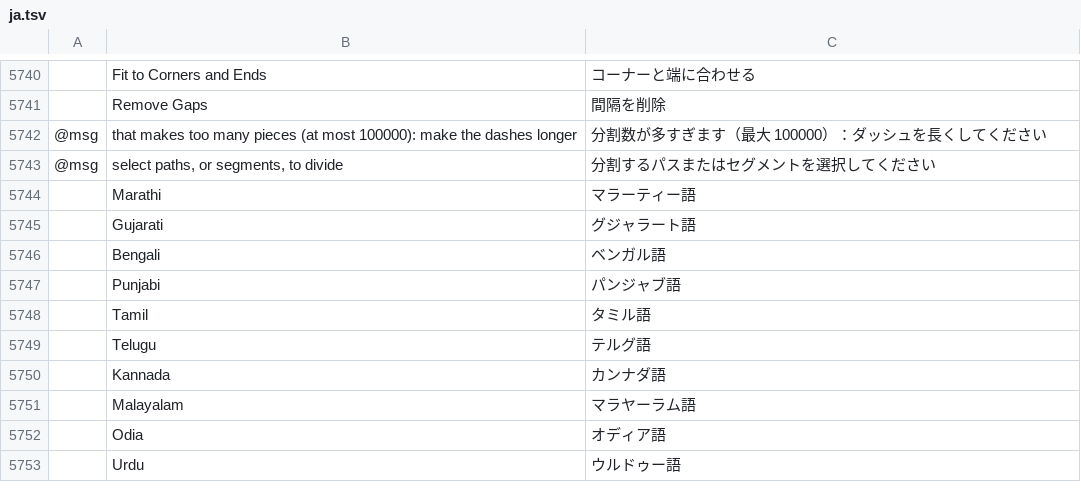
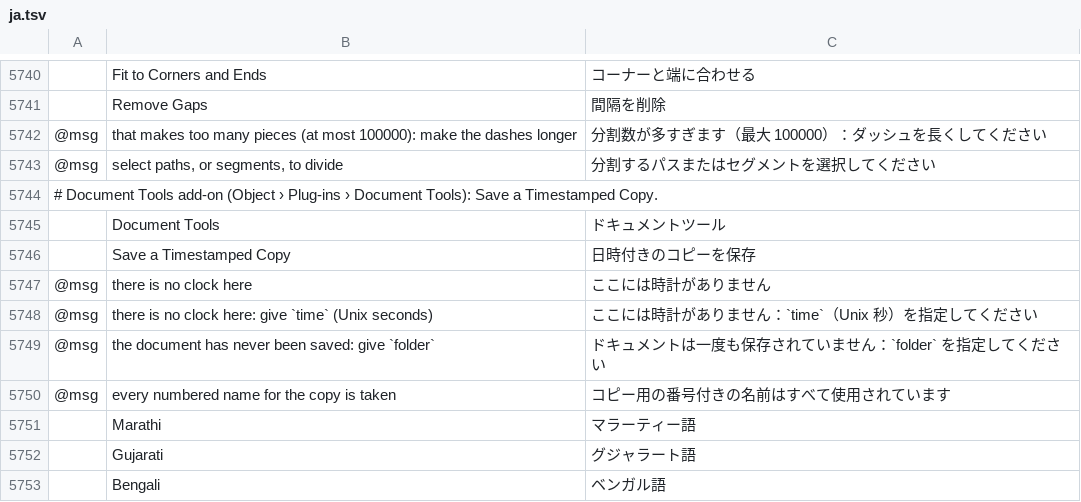
Before and after one commit to FredApps/vectorcraft, a TSV file: crates/ui-egui/src/i18n/ja.tsv, drawn as a sheet; only a part is shown, gaps mark what is left out; the shorter side is filled out with more unchanged rows; the diff names each change by its address in the sheet, - before the commit and + after, or states it on an @@ line.

```diff
--- a/crates/ui-egui/src/i18n/ja.tsv
+++ b/crates/ui-egui/src/i18n/ja.tsv
+row 5744: # Document Tools add-on (Object › Plug-ins › Document Tools): Save a Timestamped Copy.
+row 5745:  | Document Tools | ドキュメントツール
+row 5746:  | Save a Timestamped Copy | 日時付きのコピーを保存
+row 5747: @msg | there is no clock here | ここには時計がありません
+row 5748: @msg | there is no clock here: give `time` (Unix seconds) | ここには時計がありません：`time`（Unix 秒）を指定してください
+row 5749: @msg | the document has never been saved: give `folder` | ドキュメントは一度も保存されていません：`folder` を指定してください
+row 5750: @msg | every numbered name for the copy is taken | コピー用の番号付きの名前はすべて使用されています
```
Also changed, not shown: crates/ui-egui/src/i18n/bg.tsv, crates/ui-egui/src/i18n/el.tsv, 37 other files.
